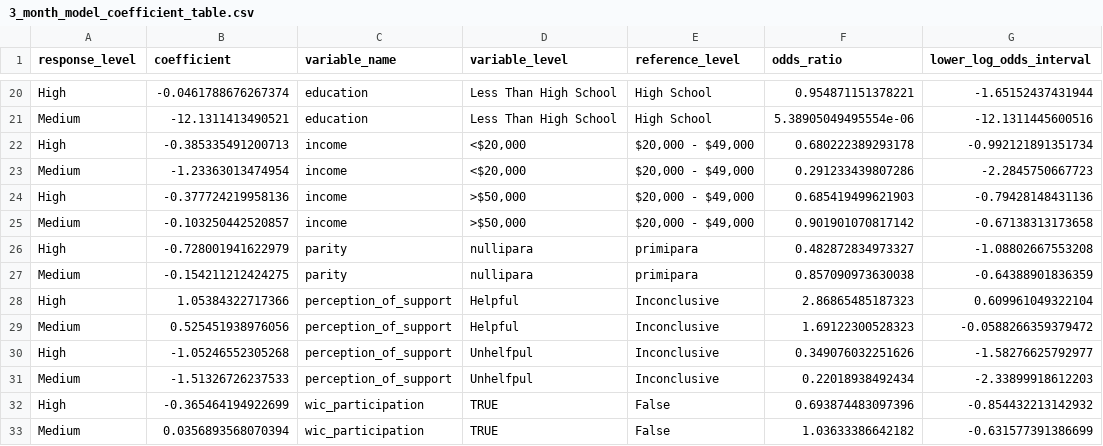
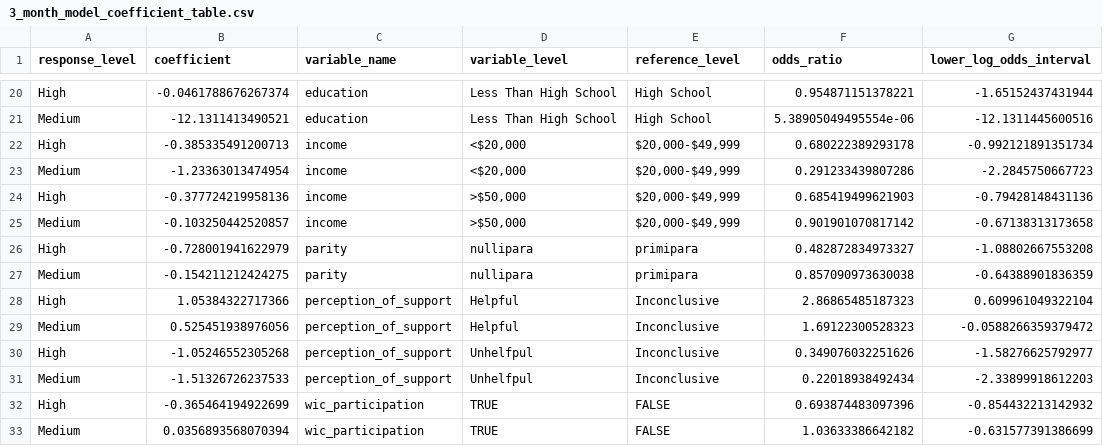
Before and after one commit to jameshamilton146/Analysis-assessing-impact-of-perception-of-breastfeeding-support, a CSV file: 2_Outputs/Coefficient_Tables/3_month_model_coefficient_table.csv, drawn as a sheet; only a part is shown, gaps mark what is left out; the diff names each change by its address in the sheet, - before the commit and + after, or states it on an @@ line.

Commit message:
added coefficient table fwrite to main script

```diff
--- a/2_Outputs/Coefficient_Tables/3_month_model_coefficient_table.csv
+++ b/2_Outputs/Coefficient_Tables/3_month_model_coefficient_table.csv
-E22:E25 (reference_level): $20,000 - $49,000
+E22:E25 (reference_level): $20,000-$49,999
-E32:E33 (reference_level): False
+E32:E33 (reference_level): FALSE
```
Also changed, not shown: 2_Outputs/Coefficient_Tables/6_month_model_coefficient_table.csv, 9 other files.
